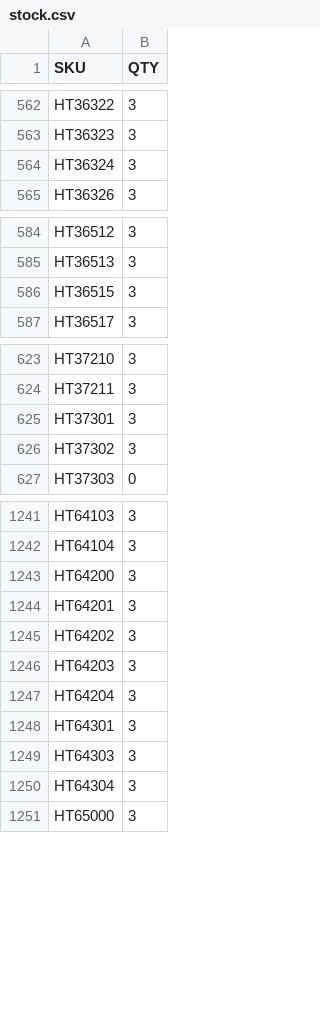
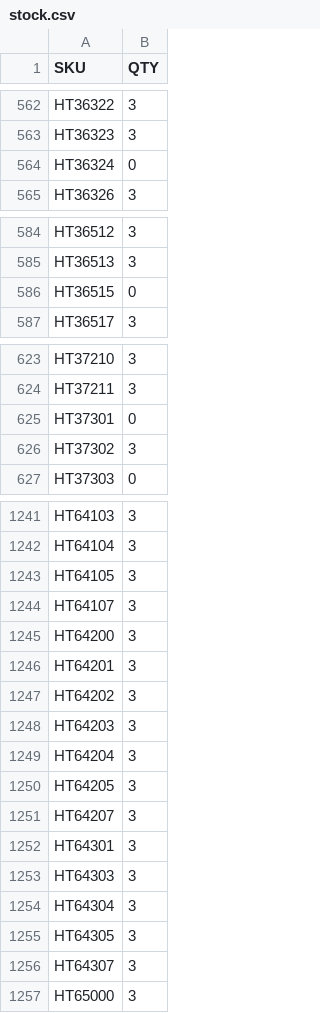
Before and after one commit to integrations-everbold/floortrends-stock-feed, a CSV file: stock.csv, drawn as a sheet; only a part is shown, gaps mark what is left out; the diff covers the shown part only.

```diff
--- a/stock.csv
+++ b/stock.csv
@@ -563,3 +563,3 @@ HT36322,3
 HT36323,3
-HT36324,3
+HT36324,0
 HT36326,3
@@ -585,3 +585,3 @@ HT36512,3
 HT36513,3
-HT36515,3
+HT36515,0
 HT36517,3
@@ -624,3 +624,3 @@ HT37210,3
 HT37211,3
-HT37301,3
+HT37301,0
 HT37302,3
@@ -1242,2 +1242,4 @@ HT64103,3
 HT64104,3
+HT64105,3
+HT64107,3
 HT64200,3
@@ -1247,2 +1249,4 @@ HT64203,3
 HT64204,3
+HT64205,3
+HT64207,3
 HT64301,3
@@ -1250,2 +1254,4 @@ HT64303,3
 HT64304,3
+HT64305,3
+HT64307,3
 HT65000,3
```
Also changed, not shown: 2 edited cells elsewhere in this file.
